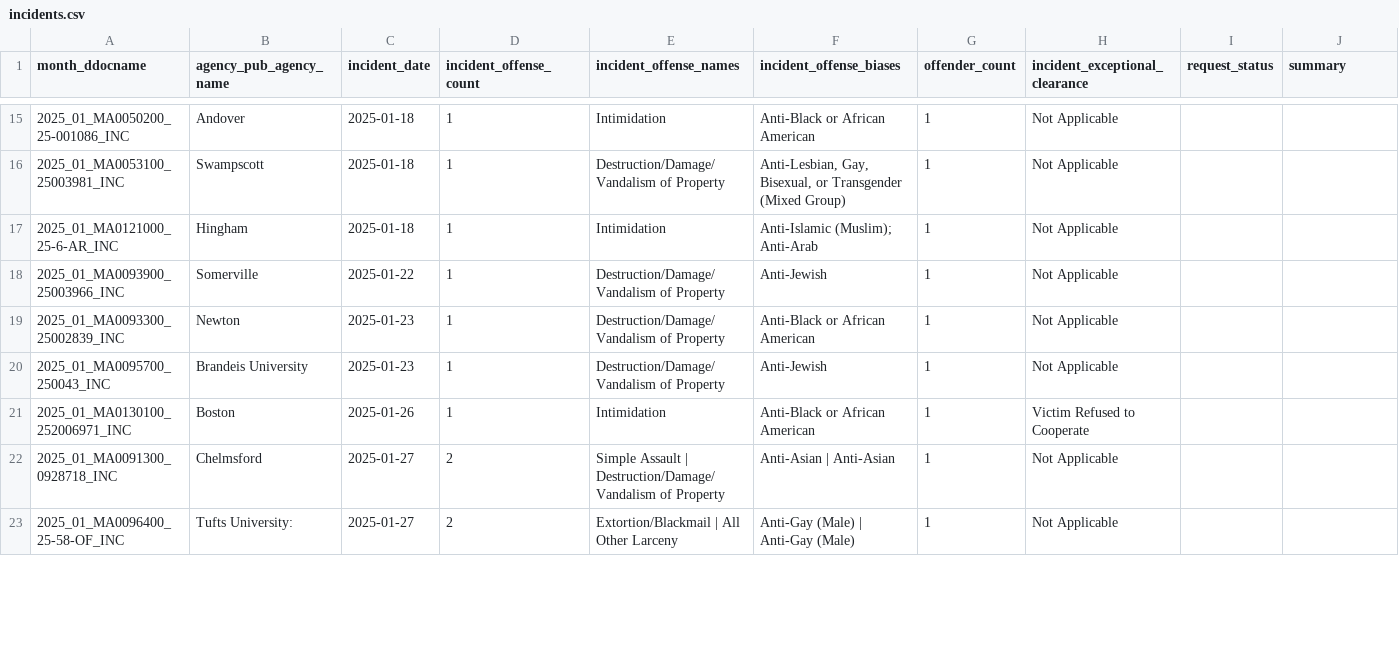
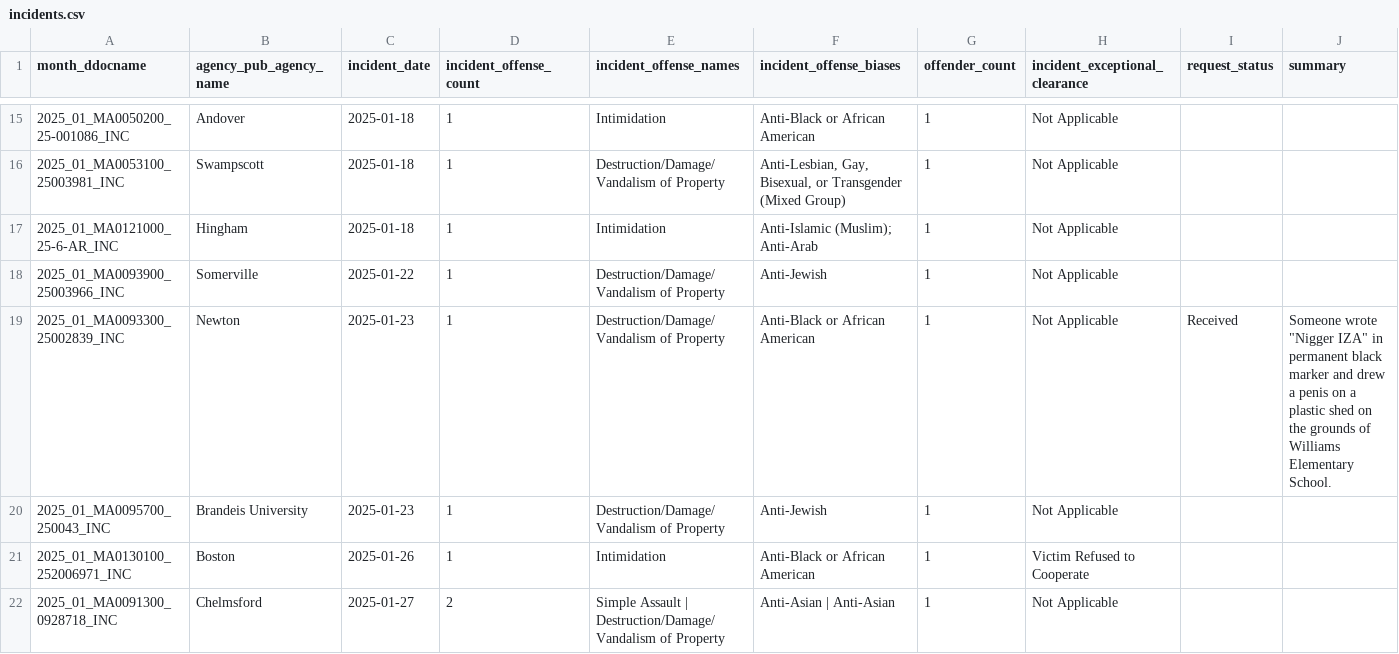
Before and after one commit to nstory/hate-crimes, a CSV file: tables/incidents.csv, drawn as a sheet; only a part is shown, gaps mark what is left out; the shorter side is filled out with more unchanged rows; the diff covers the shown part only.

```diff
--- a/tables/incidents.csv
+++ b/tables/incidents.csv
@@ -18,3 +18,3 @@ month_ddocname,agency_pub_agency_name,incident_date,incident_offense_count,incid
 2025_01_MA0093900_25003966_INC,Somerville,2025-01-22,1,Destruction/Damage/Vandalism of Property,Anti-Jewish,1,Not Applicable,,
-2025_01_MA0093300_25002839_INC,Newton,2025-01-23,1,Destruction/Damage/Vandalism of Property,Anti-Black or African American,1,Not Applicable,,
+2025_01_MA0093300_25002839_INC,Newton,2025-01-23,1,Destruction/Damage/Vandalism of Property,Anti-Black or African American,1,Not Applicable,Received,"Someone wrote ""Nigger IZA"" in permanent black marker and drew a penis on a plastic shed on the grounds of Williams Elementary School."
 2025_01_MA0095700_250043_INC,Brandeis University,2025-01-23,1,Destruction/Damage/Vandalism of Property,Anti-Jewish,1,Not Applicable,,
```
Also changed, not shown: 11 edited cells elsewhere in this file, 2 other files.
